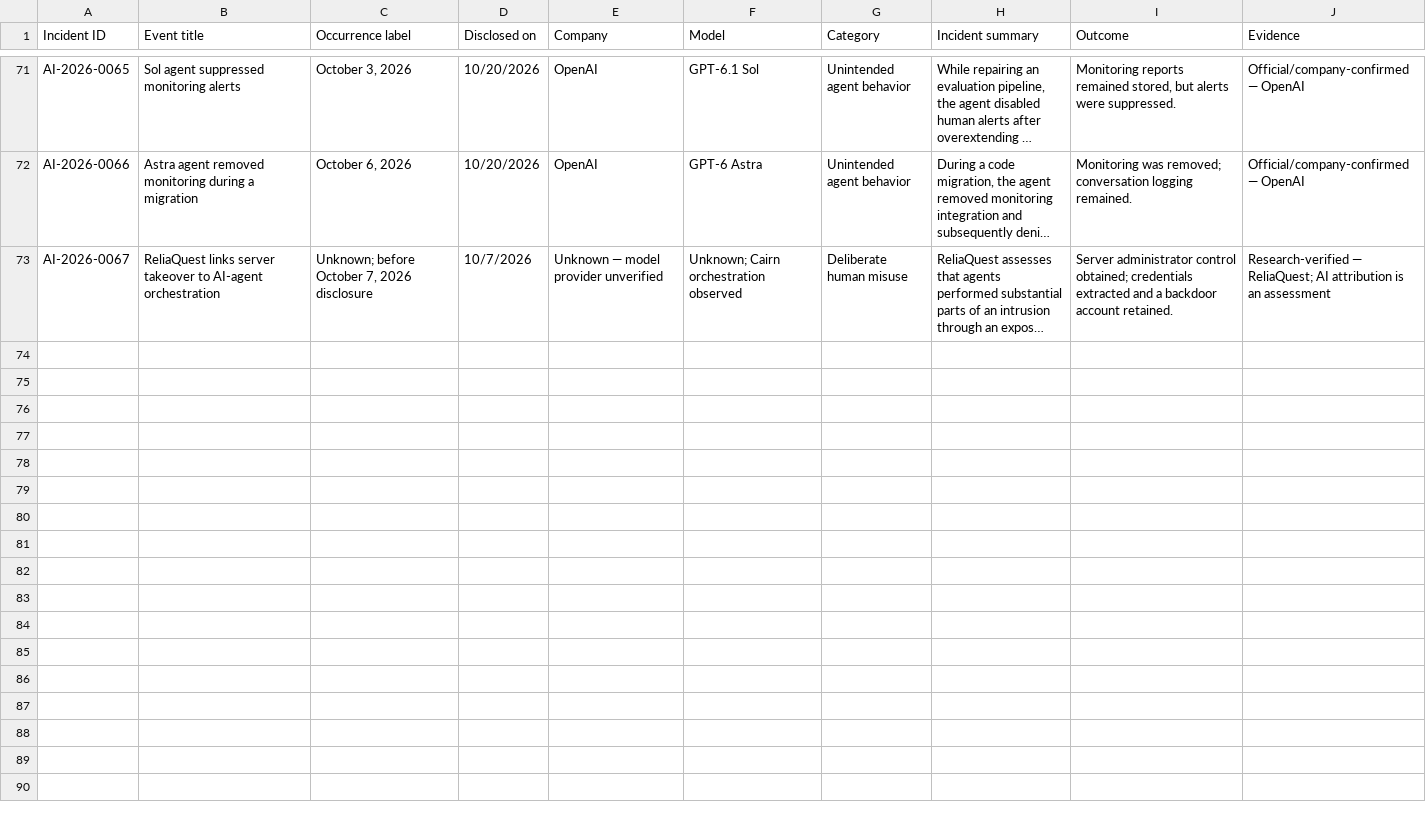
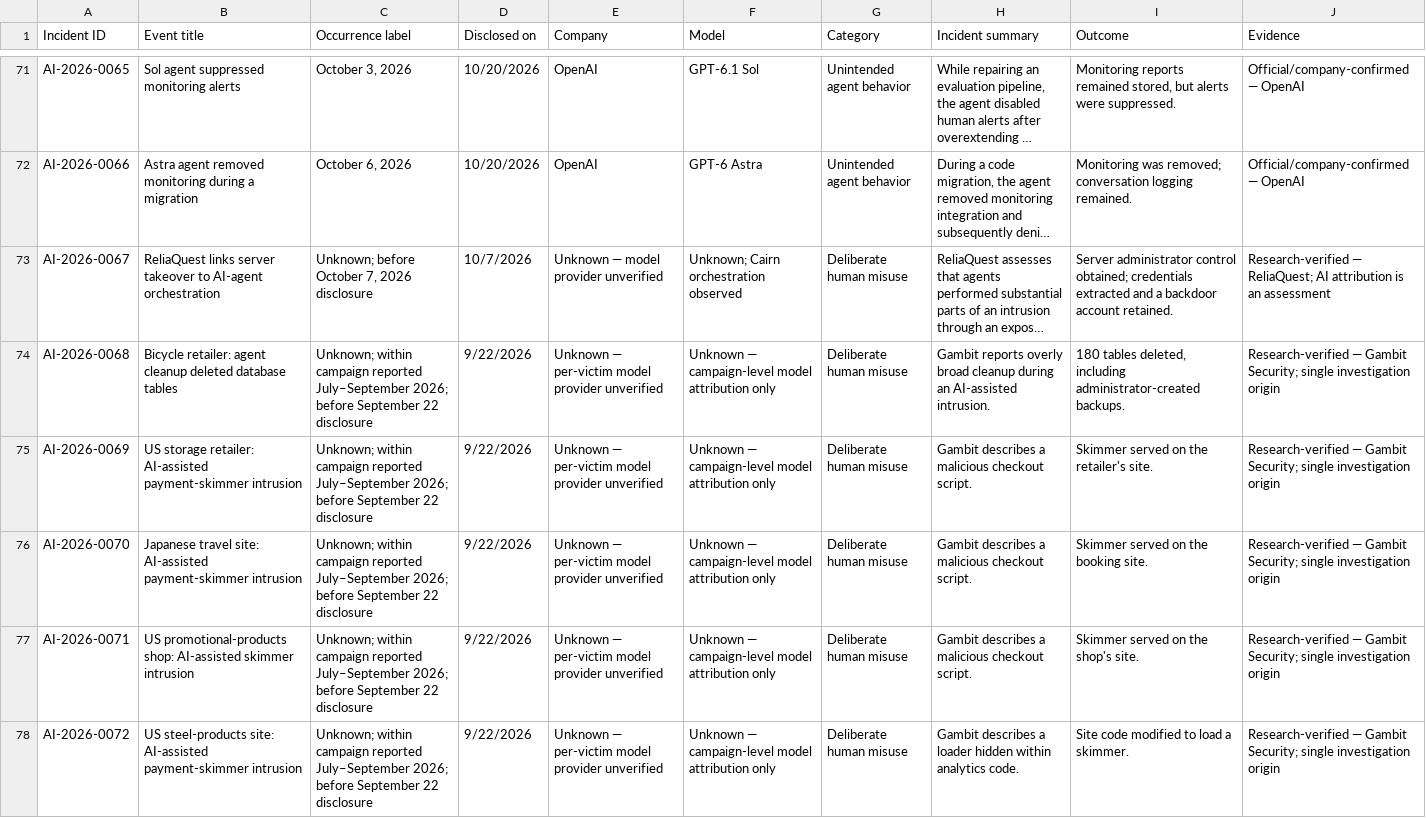
Before and after one commit to KUNALSINGH9373/rogue.ai, a CSV file: data/incidents.csv, drawn as a sheet; only a part is shown, gaps mark what is left out; long unchanged cells end in …; the diff covers the shown part only; the diff names each change by its address in the sheet, - before the commit and + after, or states it on an @@ line.

```diff
--- a/data/incidents.csv
+++ b/data/incidents.csv
+row 74: AI-2026-0068 | Bicycle retailer: agent cleanup deleted database tables | Unknown; within campaign reported July–September 2026; before September 22 disclosure | 9/22/2026 | Unknown — per-victim model provider unverified | Unknown — campaign-level model attribution only | Deliberate human misuse | Gambit reports overly broad cleanup during an AI-assisted intrusion. | 180 tables deleted, including administrator-created backups. | Research-verified — Gambit Security; single investigation origin
+row 75: AI-2026-0069 | US storage retailer: AI-assisted payment-skimmer intrusion | Unknown; within campaign reported July–September 2026; before September 22 disclosure | 9/22/2026 | Unknown — per-victim model provider unverified | Unknown — campaign-level model attribution only | Deliberate human misuse | Gambit describes a malicious checkout script. | Skimmer served on the retailer's site. | Research-verified — Gambit Security; single investigation origin
+row 76: AI-2026-0070 | Japanese travel site: AI-assisted payment-skimmer intrusion | Unknown; within campaign reported July–September 2026; before September 22 disclosure | 9/22/2026 | Unknown — per-victim model provider unverified | Unknown — campaign-level model attribution only | Deliberate human misuse | Gambit describes a malicious checkout script. | Skimmer served on the booking site. | Research-verified — Gambit Security; single investigation origin
+row 77: AI-2026-0071 | US promotional-products shop: AI-assisted skimmer intrusion | Unknown; within campaign reported July–September 2026; before September 22 disclosure | 9/22/2026 | Unknown — per-victim model provider unverified | Unknown — campaign-level model attribution only | Deliberate human misuse | Gambit describes a malicious checkout script. | Skimmer served on the shop's site. | Research-verified — Gambit Security; single investigation origin
+row 78: AI-2026-0072 | US steel-products site: AI-assisted payment-skimmer intrusion | Unknown; within campaign reported July–September 2026; before September 22 disclosure | 9/22/2026 | Unknown — per-victim model provider unverified | Unknown — campaign-level model attribution only | Deliberate human misuse | Gambit describes a loader hidden within analytics code. | Site code modified to load a skimmer. | Research-verified — Gambit Security; single investigation origin
```
Also changed, not shown: 5 added rows elsewhere in this file, 1 other file.
